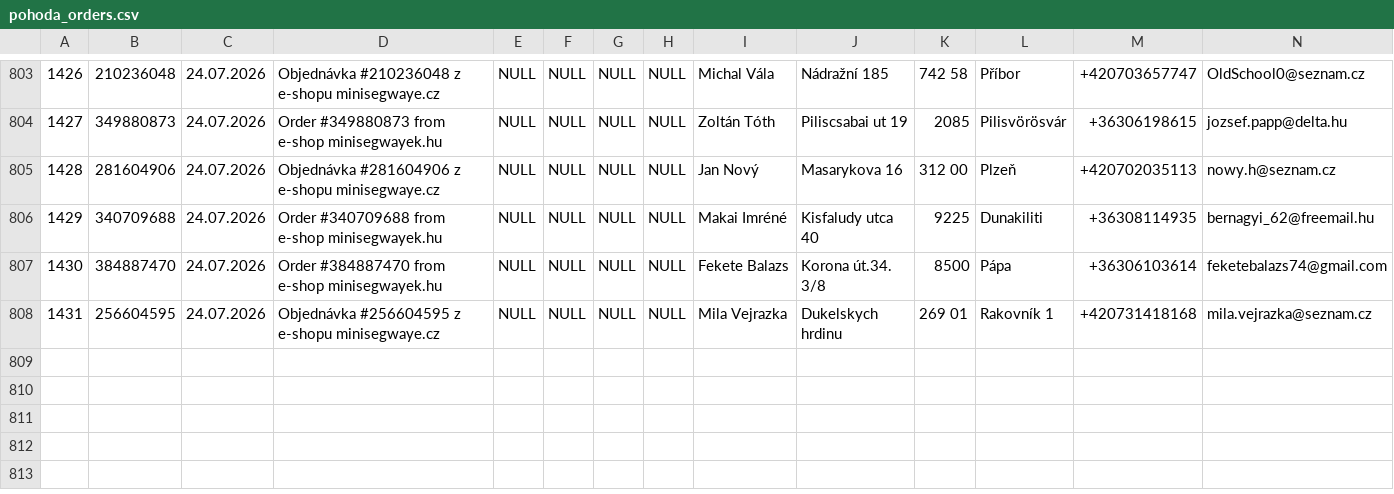
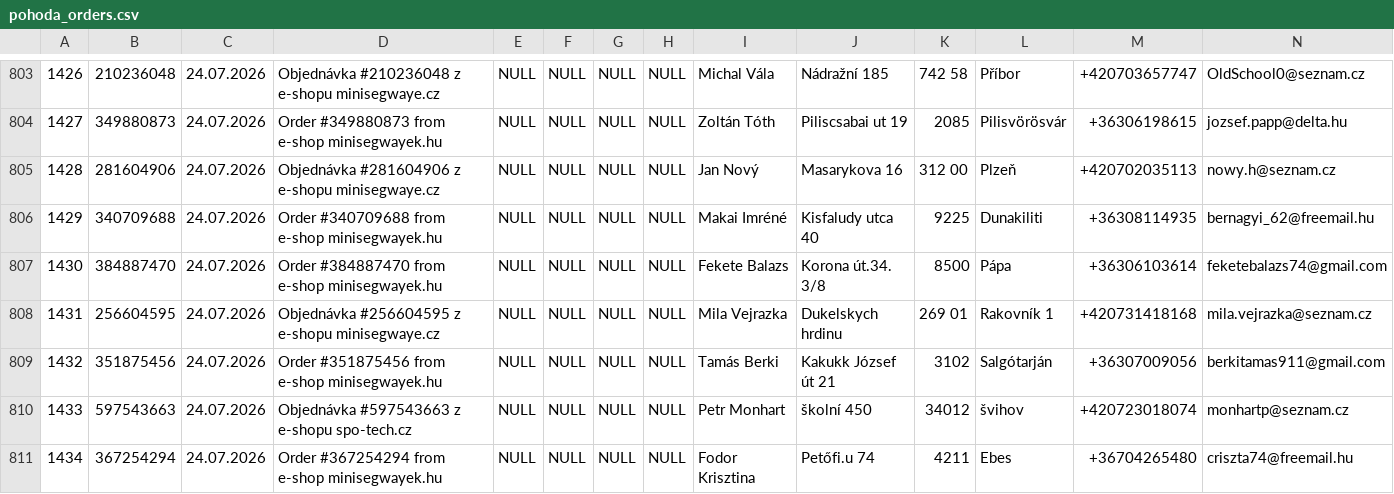
Before and after one commit to siso9993/orders-api, a CSV file: api/pohoda_orders.csv, drawn as a sheet; only a part is shown, gaps mark what is left out; rows hold the shown columns only; the diff names each change by its address in the sheet, - before the commit and + after, or states it on an @@ line.

```diff
--- a/api/pohoda_orders.csv
+++ b/api/pohoda_orders.csv
+row 809: 1432 | 351875456 | 24.07.2026 | Order #351875456 from e-shop minisegwayek.hu | NULL | NULL | NULL | NULL | Tamás Berki | Kakukk József út 21 | 3102 | Salgótarján | +36307009056 | berkitamas911@gmail.com
+row 810: 1433 | 597543663 | 24.07.2026 | Objednávka #597543663 z e-shopu spo-tech.cz | NULL | NULL | NULL | NULL | Petr Monhart | školní 450 | 34012 | švihov | +420723018074 | monhartp@seznam.cz
+row 811: 1434 | 367254294 | 24.07.2026 | Order #367254294 from e-shop minisegwayek.hu | NULL | NULL | NULL | NULL | Fodor Krisztina | Petőfi.u 74 | 4211 | Ebes | +36704265480 | criszta74@freemail.hu
```
